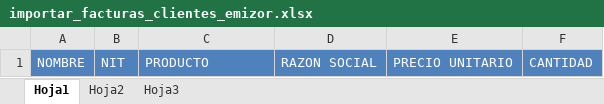
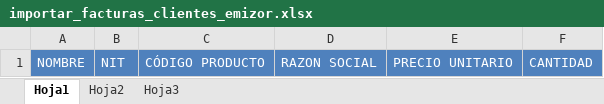
Before and after one commit to Alucarth/bridamac, an Excel workbook: public/files/example/importar_facturas_clientes_emizor.xlsx, sheet Hoja1, drawn as a sheet; values as stored, in another font and other column widths than the file's, no borders; the diff names each change by its address in the sheet, - before the commit and + after, or states it on an @@ line.

```diff
--- a/public/files/example/importar_facturas_clientes_emizor.xlsx (sheet Hoja1)
+++ b/public/files/example/importar_facturas_clientes_emizor.xlsx (sheet Hoja1)
-C1: PRODUCTO
+C1: CÓDIGO PRODUCTO
```
Also changed, not shown: 8 other files.
